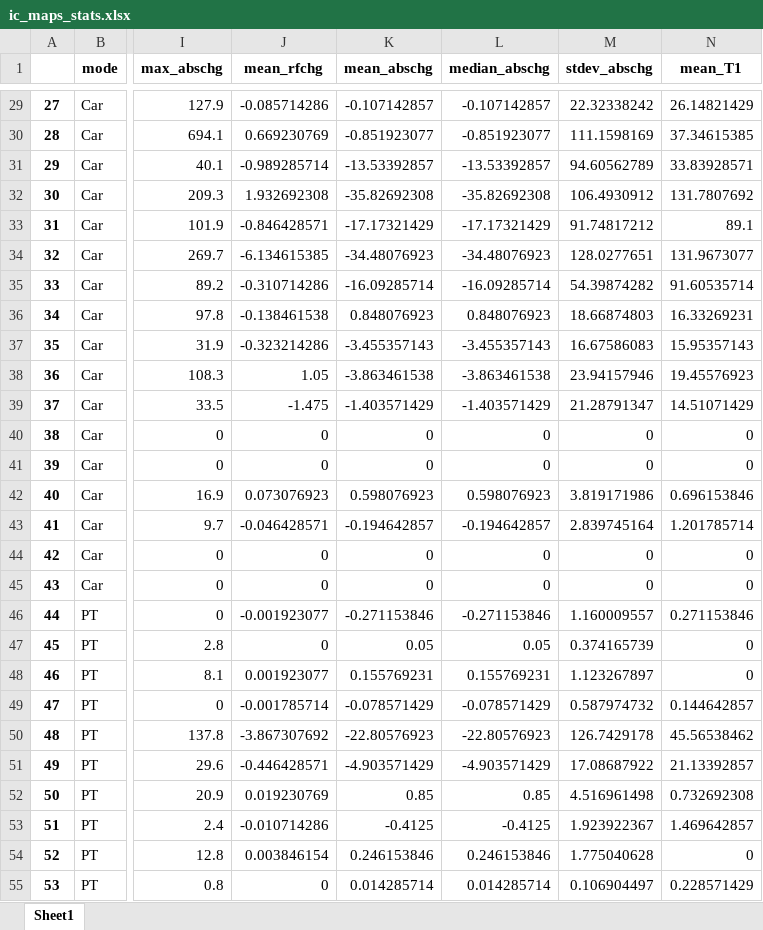
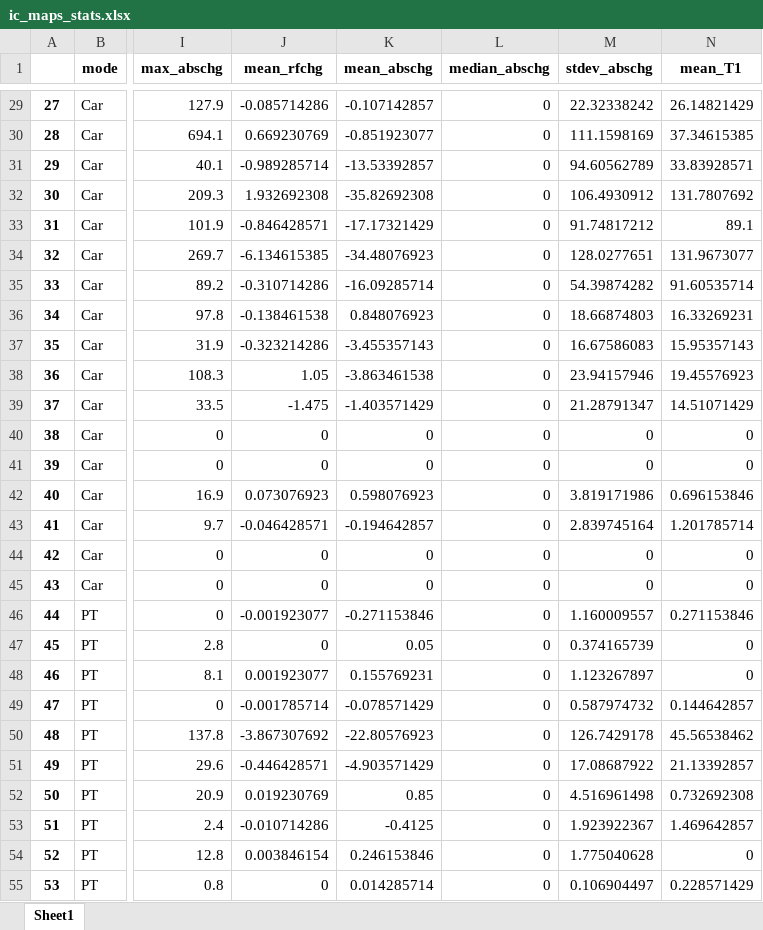
Before and after one commit to pinjaliina/AnalyseCommutes, an Excel workbook: docs/ic_maps_stats.xlsx, sheet Sheet1, drawn as a sheet; only a part is shown, gaps mark what is left out; values as stored, in another font and other column widths than the file's, no borders; the diff covers the shown part only; the diff names each change by its address in the sheet, - before the commit and + after, or states it on an @@ line.

```diff
--- a/docs/ic_maps_stats.xlsx (sheet Sheet1)
+++ b/docs/ic_maps_stats.xlsx (sheet Sheet1)
-L29 (median_abschg): -0.107142857
+L29 (median_abschg): 0
-L30 (median_abschg): -0.851923077
+L30 (median_abschg): 0
-L31 (median_abschg): -13.53392857
+L31 (median_abschg): 0
-L32 (median_abschg): -35.82692308
+L32 (median_abschg): 0
-L33 (median_abschg): -17.17321429
+L33 (median_abschg): 0
-L34 (median_abschg): -34.48076923
+L34 (median_abschg): 0
-L35 (median_abschg): -16.09285714
+L35 (median_abschg): 0
-L36 (median_abschg): 0.848076923
+L36 (median_abschg): 0
-L37 (median_abschg): -3.455357143
+L37 (median_abschg): 0
-L38 (median_abschg): -3.863461538
+L38 (median_abschg): 0
-L39 (median_abschg): -1.403571429
+L39 (median_abschg): 0
-L42 (median_abschg): 0.598076923
+L42 (median_abschg): 0
-L43 (median_abschg): -0.194642857
+L43 (median_abschg): 0
-L46 (median_abschg): -0.271153846
+L46 (median_abschg): 0
-L47 (median_abschg): 0.05
+L47 (median_abschg): 0
-L48 (median_abschg): 0.155769231
+L48 (median_abschg): 0
-L49 (median_abschg): -0.078571429
+L49 (median_abschg): 0
-L50 (median_abschg): -22.80576923
+L50 (median_abschg): 0
-L51 (median_abschg): -4.903571429
+L51 (median_abschg): 0
-L52 (median_abschg): 0.85
+L52 (median_abschg): 0
-L53 (median_abschg): -0.4125
+L53 (median_abschg): 0
-L54 (median_abschg): 0.246153846
+L54 (median_abschg): 0
-L55 (median_abschg): 0.014285714
+L55 (median_abschg): 0
```
Also changed, not shown: 57 edited cells elsewhere in this sheet.
